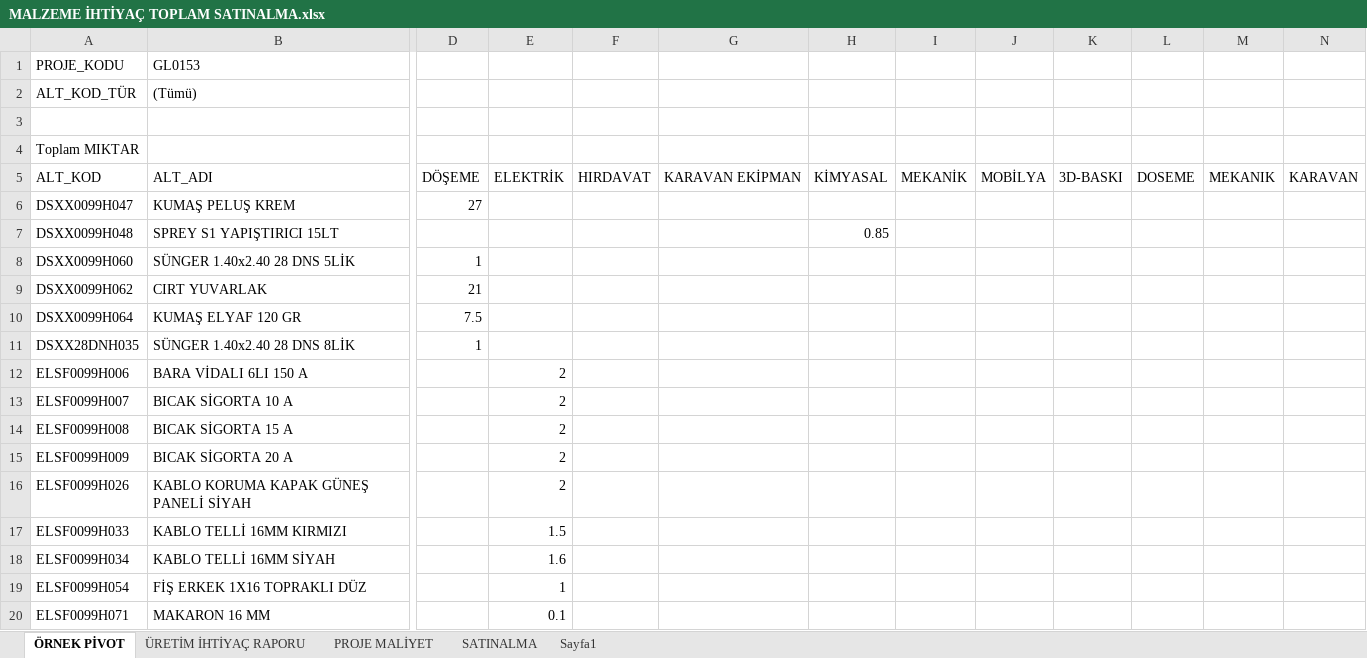
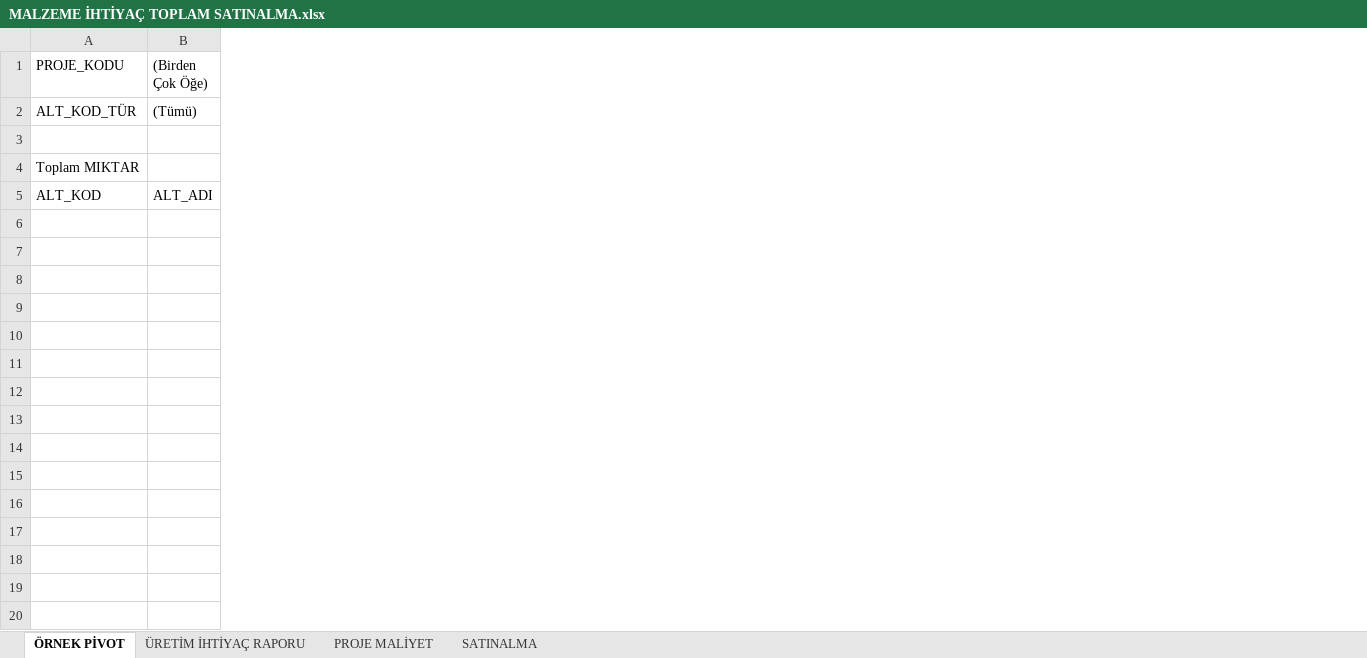
Before and after one commit to osmanertugral-crypto/satinalma, an Excel workbook: gecici/MALZEME İHTİYAÇ TOPLAM SATINALMA.xlsx, sheet ÖRNEK PİVOT, drawn as a sheet; only a part is shown, gaps mark what is left out; values as stored, in another font and other column widths than the file's, no borders; removed rows and columns are numbered as before the commit, all else as after; rows hold the shown columns only; the diff covers the shown part only; the diff names each change by its address in the sheet, - before the commit and + after, or states it on an @@ line.

```diff
--- a/gecici/MALZEME İHTİYAÇ TOPLAM SATINALMA.xlsx (sheet ÖRNEK PİVOT)
+++ b/gecici/MALZEME İHTİYAÇ TOPLAM SATINALMA.xlsx (sheet ÖRNEK PİVOT)
-sheet tab: Sayfa1
-column B (GL0153), rows 2-5: (Tümü) |  |  | ALT_ADI
+column B ((Birden Çok Öğe)), rows 2-5: (Tümü) |  |  | ALT_ADI
-column D, row 5: DÖŞEME
-column E, row 5: ELEKTRİK
-column F, row 5: HIRDAVAT
-column G, row 5: KARAVAN EKİPMAN
-column H, row 5: KİMYASAL
-column I, row 5: MEKANİK
-column J, row 5: MOBİLYA
-column K, row 5: 3D-BASKI
-column L, row 5: DOSEME
-column M, row 5: MEKANIK
-column N, row 5: KARAVAN
-row 6: DSXX0099H047 | KUMAŞ PELUŞ KREM | 27
-row 7: DSXX0099H048 | SPREY S1 YAPIŞTIRICI 15LT |  |  |  |  | 0.85
-row 8: DSXX0099H060 | SÜNGER 1.40x2.40 28 DNS 5LİK | 1
-row 9: DSXX0099H062 | CIRT YUVARLAK | 21
-row 10: DSXX0099H064 | KUMAŞ ELYAF 120 GR | 7.5
-row 11: DSXX28DNH035 | SÜNGER 1.40x2.40 28 DNS 8LİK | 1
-row 12: ELSF0099H006 | BARA VİDALI 6LI 150 A |  | 2
-row 13: ELSF0099H007 | BICAK SİGORTA 10 A |  | 2
-row 14: ELSF0099H008 | BICAK SİGORTA 15 A |  | 2
-row 15: ELSF0099H009 | BICAK SİGORTA 20 A |  | 2
-row 16: ELSF0099H026 | KABLO KORUMA KAPAK GÜNEŞ PANELİ SİYAH |  | 2
-row 17: ELSF0099H033 | KABLO TELLİ 16MM KIRMIZI |  | 1.5
-row 18: ELSF0099H034 | KABLO TELLİ 16MM SİYAH |  | 1.6
-row 19: ELSF0099H054 | FİŞ ERKEK 1X16 TOPRAKLI DÜZ |  | 1
-row 20: ELSF0099H071 | MAKARON 16 MM |  | 0.1
```
Also changed, not shown: 281 removed rows elsewhere in this sheet, sheet ÜRETİM İHTİYAÇ RAPORU, sheet SATINALMA, sheet PROJE MALİYET, hidden cells, charts or pictures, 3 other files.
